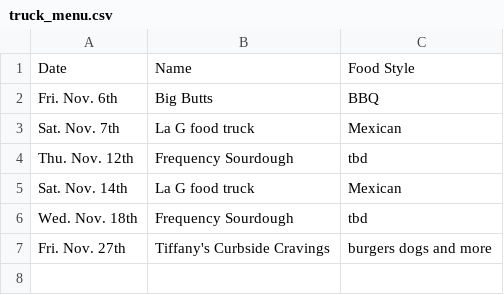
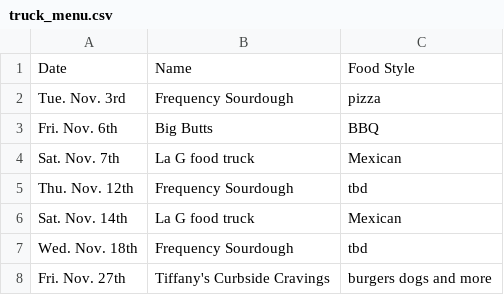
Before and after one commit to AllPilsnersRLagers/hugo_mvph, a CSV file: assets/beer_menus/truck_menu.csv, drawn as a sheet; the diff names each change by its address in the sheet, - before the commit and + after, or states it on an @@ line.

```diff
--- a/assets/beer_menus/truck_menu.csv
+++ b/assets/beer_menus/truck_menu.csv
+row 2: Tue. Nov. 3rd | Frequency Sourdough | pizza
```
